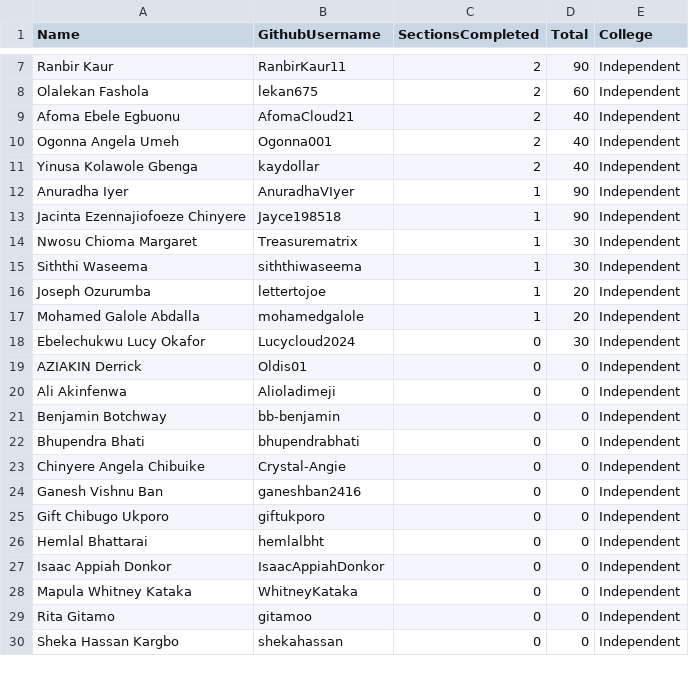
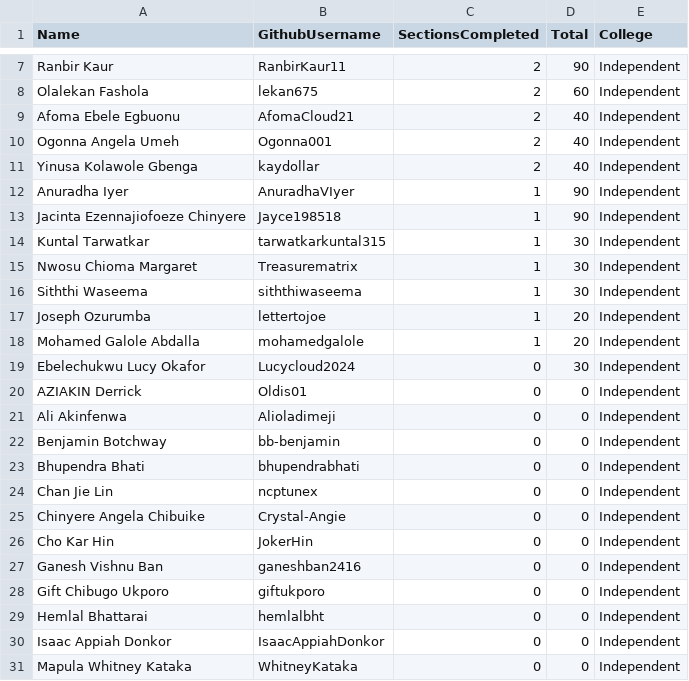
Before and after one commit to pravinmishraaws/dmi.pravinmishra.com, a CSV file: data/self-paced-leaderboard.csv, drawn as a sheet; only a part is shown, gaps mark what is left out; the shorter side is filled out with more unchanged rows; the diff names each change by its address in the sheet, - before the commit and + after, or states it on an @@ line.

Commit message:
Update leaderboard + badge pages — automated review run 2026-09-06T13:26:04+00:00 (#281)
Co-authored-by: DMI Review Agent <hello@pravinmishra.com>

```diff
--- a/data/self-paced-leaderboard.csv
+++ b/data/self-paced-leaderboard.csv
+row 14: Kuntal Tarwatkar | tarwatkarkuntal315 | 1 | 30 | Independent
+row 24: Chan Jie Lin | ncptunex | 0 | 0 | Independent
+row 26: Cho Kar Hin | JokerHin | 0 | 0 | Independent
```
Also changed, not shown: 34 other files.
